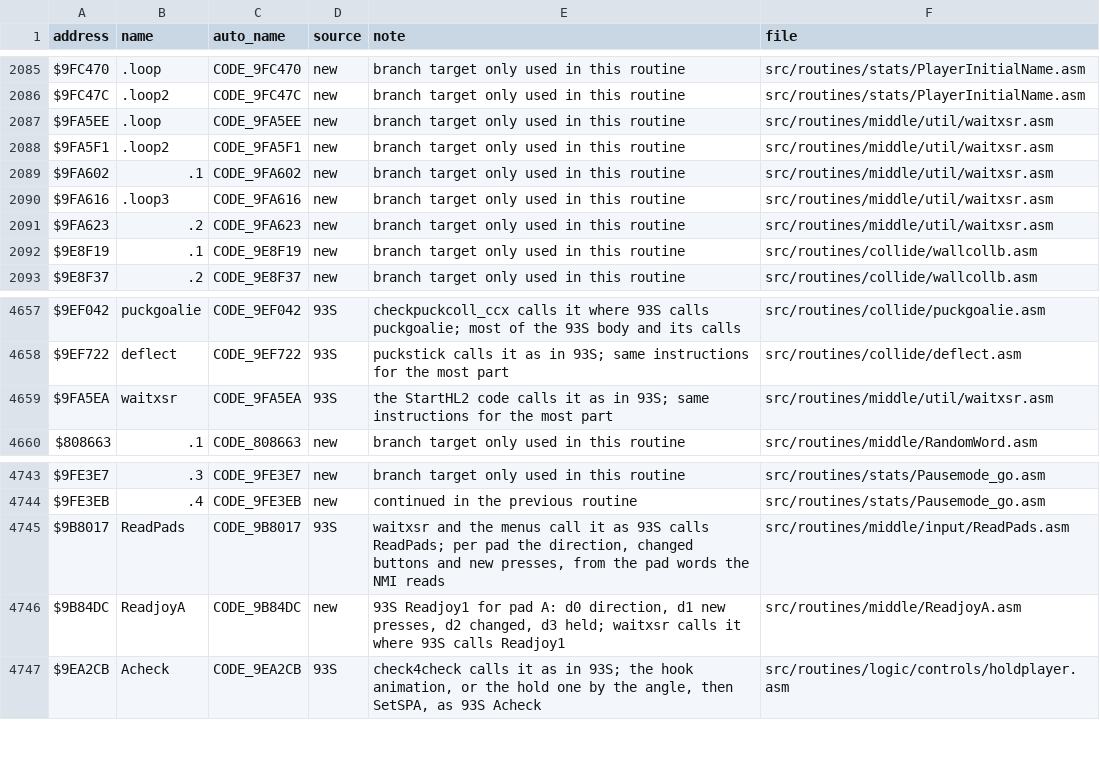
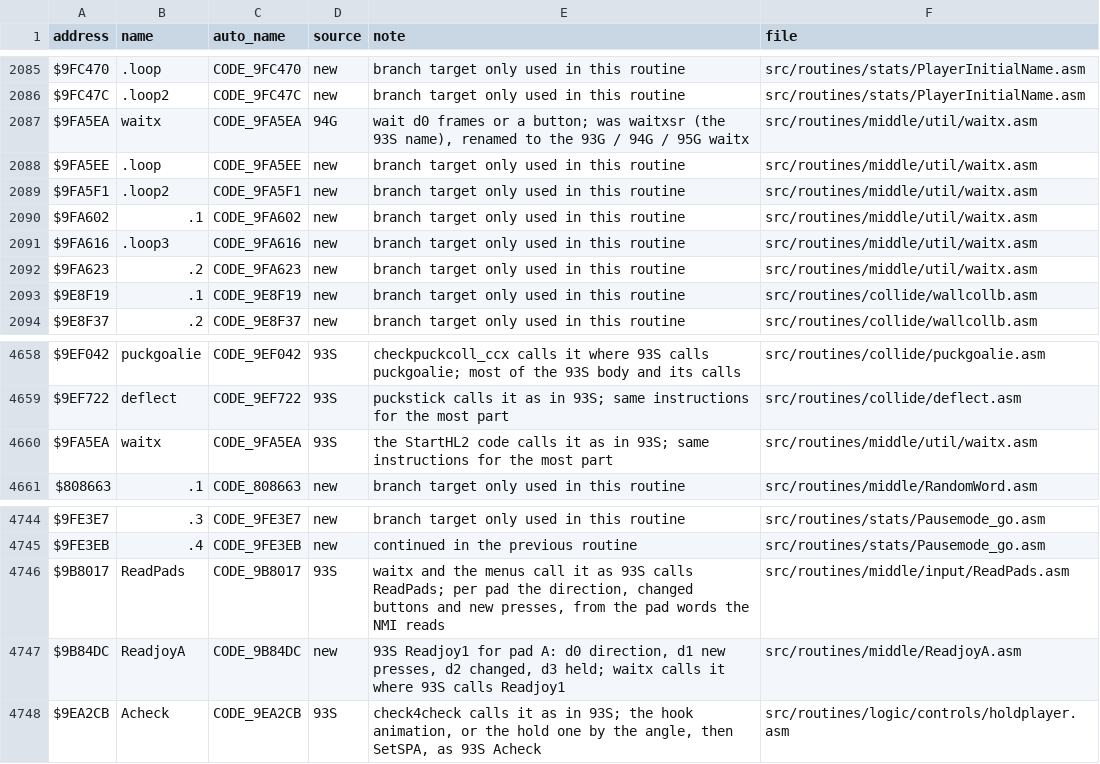
Before and after one commit to abdulahmad/NHL94SNES, a CSV file: docs/name_map.csv, drawn as a sheet; only a part is shown, gaps mark what is left out.

```diff
--- a/docs/name_map.csv
+++ b/docs/name_map.csv
@@ -2086,7 +2086,8 @@ $9FC470,.loop,CODE_9FC470,new,branch target only used in this routine,src/routin
 $9FC47C,.loop2,CODE_9FC47C,new,branch target only used in this routine,src/routines/stats/PlayerInitialName.asm
-$9FA5EE,.loop,CODE_9FA5EE,new,branch target only used in this routine,src/routines/middle/util/waitxsr.asm
-$9FA5F1,.loop2,CODE_9FA5F1,new,branch target only used in this routine,src/routines/middle/util/waitxsr.asm
-$9FA602,.1,CODE_9FA602,new,branch target only used in this routine,src/routines/middle/util/waitxsr.asm
-$9FA616,.loop3,CODE_9FA616,new,branch target only used in this routine,src/routines/middle/util/waitxsr.asm
-$9FA623,.2,CODE_9FA623,new,branch target only used in this routine,src/routines/middle/util/waitxsr.asm
+$9FA5EA,waitx,CODE_9FA5EA,94G,"wait d0 frames or a button; was waitxsr (the 93S name), renamed to the 93G / 94G / 95G waitx",src/routines/middle/util/waitx.asm
+$9FA5EE,.loop,CODE_9FA5EE,new,branch target only used in this routine,src/routines/middle/util/waitx.asm
+$9FA5F1,.loop2,CODE_9FA5F1,new,branch target only used in this routine,src/routines/middle/util/waitx.asm
+$9FA602,.1,CODE_9FA602,new,branch target only used in this routine,src/routines/middle/util/waitx.asm
+$9FA616,.loop3,CODE_9FA616,new,branch target only used in this routine,src/routines/middle/util/waitx.asm
+$9FA623,.2,CODE_9FA623,new,branch target only used in this routine,src/routines/middle/util/waitx.asm
 $9E8F19,.1,CODE_9E8F19,new,branch target only used in this routine,src/routines/collide/wallcollb.asm
@@ -4658,3 +4659,3 @@ $9EF042,puckgoalie,CODE_9EF042,93S,checkpuckcoll_ccx calls it where 93S calls pu
 $9EF722,deflect,CODE_9EF722,93S,puckstick calls it as in 93S; same instructions for the most part,src/routines/collide/deflect.asm
-$9FA5EA,waitxsr,CODE_9FA5EA,93S,the StartHL2 code calls it as in 93S; same instructions for the most part,src/routines/middle/util/waitxsr.asm
+$9FA5EA,waitx,CODE_9FA5EA,93S,the StartHL2 code calls it as in 93S; same instructions for the most part,src/routines/middle/util/waitx.asm
 $808663,.1,CODE_808663,new,branch target only used in this routine,src/routines/middle/RandomWord.asm
@@ -4744,4 +4745,4 @@ $9FE3E7,.3,CODE_9FE3E7,new,branch target only used in this routine,src/routines/
 $9FE3EB,.4,CODE_9FE3EB,new,continued in the previous routine,src/routines/stats/Pausemode_go.asm
-$9B8017,ReadPads,CODE_9B8017,93S,"waitxsr and the menus call it as 93S calls ReadPads; per pad the direction, changed buttons and new presses, from the pad words the NMI reads",src/routines/middle/input/ReadPads.asm
-$9B84DC,ReadjoyA,CODE_9B84DC,new,"93S Readjoy1 for pad A: d0 direction, d1 new presses, d2 changed, d3 held; waitxsr calls it where 93S calls Readjoy1",src/routines/middle/ReadjoyA.asm
+$9B8017,ReadPads,CODE_9B8017,93S,"waitx and the menus call it as 93S calls ReadPads; per pad the direction, changed buttons and new presses, from the pad words the NMI reads",src/routines/middle/input/ReadPads.asm
+$9B84DC,ReadjoyA,CODE_9B84DC,new,"93S Readjoy1 for pad A: d0 direction, d1 new presses, d2 changed, d3 held; waitx calls it where 93S calls Readjoy1",src/routines/middle/ReadjoyA.asm
 $9EA2CB,Acheck,CODE_9EA2CB,93S,"check4check calls it as in 93S; the hook animation, or the hold one by the angle, then SetSPA, as 93S Acheck",src/routines/logic/controls/holdplayer.asm
```
Also changed, not shown: 6 other files.
